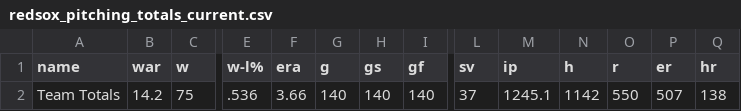
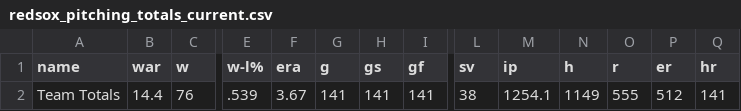
Before and after one commit to sogrady/redsox-bot, a CSV file: data/pitching/redsox_pitching_totals_current.csv, drawn as a sheet; only a part is shown, gaps mark what is left out; the diff covers the shown part only; the diff names each change by its address in the sheet, - before the commit and + after, or states it on an @@ line.

```diff
--- a/data/pitching/redsox_pitching_totals_current.csv
+++ b/data/pitching/redsox_pitching_totals_current.csv
-B2 (war): 14.2
+B2 (war): 14.4
-C2 (w): 75
+C2 (w): 76
-E2 (w-l%): .536
+E2 (w-l%): .539
-F2 (era): 3.66
+F2 (era): 3.67
-G2 (g): 140
+G2 (g): 141
-H2 (gs): 140
+H2 (gs): 141
-I2 (gf): 140
+I2 (gf): 141
-L2 (sv): 37
+L2 (sv): 38
-M2 (ip): 1245.1
+M2 (ip): 1254.1
-N2 (h): 1142
+N2 (h): 1149
-O2 (r): 550
+O2 (r): 555
-P2 (er): 507
+P2 (er): 512
-Q2 (hr): 138
+Q2 (hr): 141
```
Also changed, not shown: 8 edited cells elsewhere in this file, data/batting/redsox_xwoba_current.csv, data/roster/redsox_transactions_current.csv, 36 other files.
